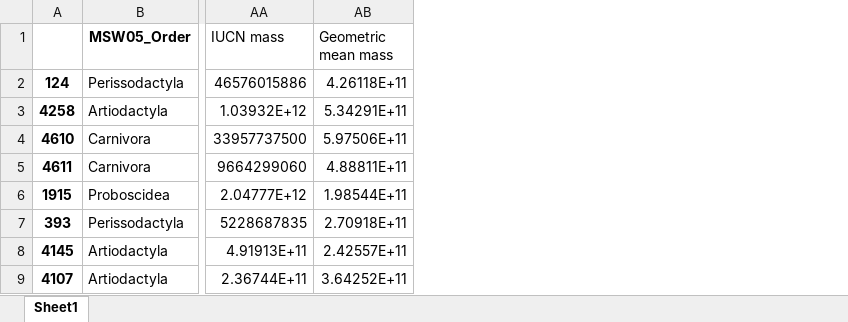
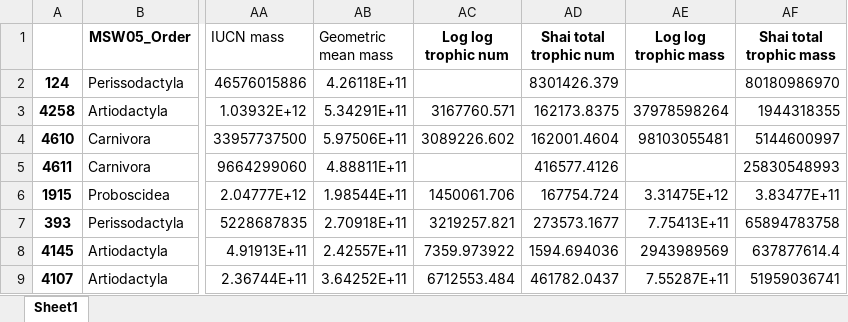
Before and after one commit to yinonbaron/wild_mammal_biomass, an Excel workbook: top_mammal_mass.xlsx, sheet Sheet1, drawn as a sheet; only a part is shown, gaps mark what is left out; values as stored, in another font and other column widths than the file's, no borders; charts and pictures not drawn; the diff names each change by its address in the sheet, - before the commit and + after, or states it on an @@ line.

```diff
--- a/top_mammal_mass.xlsx (sheet Sheet1)
+++ b/top_mammal_mass.xlsx (sheet Sheet1)
+column AC (Log log trophic num), rows 3-9: 3167760.571 | 3089226.602 |  | 1450061.706 | 3219257.821 | 7359.973922 | 6712553.484
+column AD (Shai total trophic num), rows 2-9: 8301426.379 | 162173.8375 | 162001.4604 | 416577.4126 | 167754.724 | 273573.1677 | 1594.694036 | 461782.0437
+column AE (Log log trophic mass), rows 3-9: 37978598264 | 98103055481 |  | 3.31475E+12 | 7.75413E+11 | 2943989569 | 7.55287E+11
+column AF (Shai total trophic mass), rows 2-9: 80180986970 | 1944318355 | 5144600997 | 25830548993 | 3.83477E+11 | 65894783758 | 637877614.4 | 51959036741
```
Also changed, not shown: Top taxa.xlsx, 6 other files.
